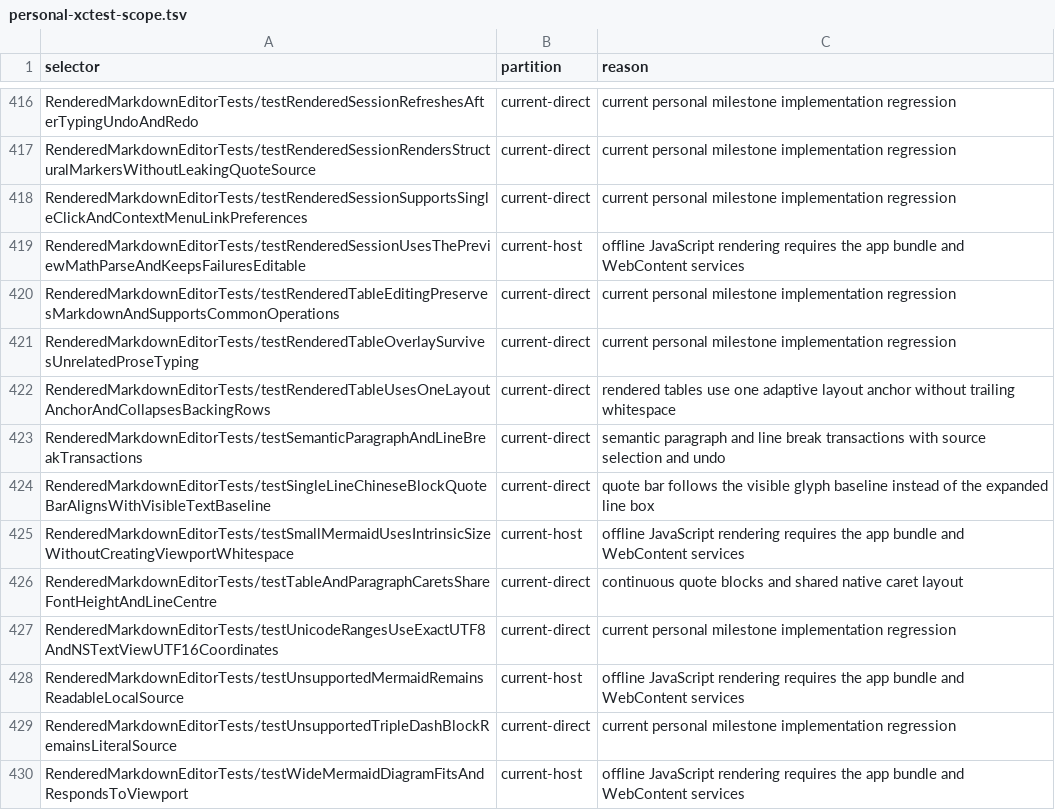
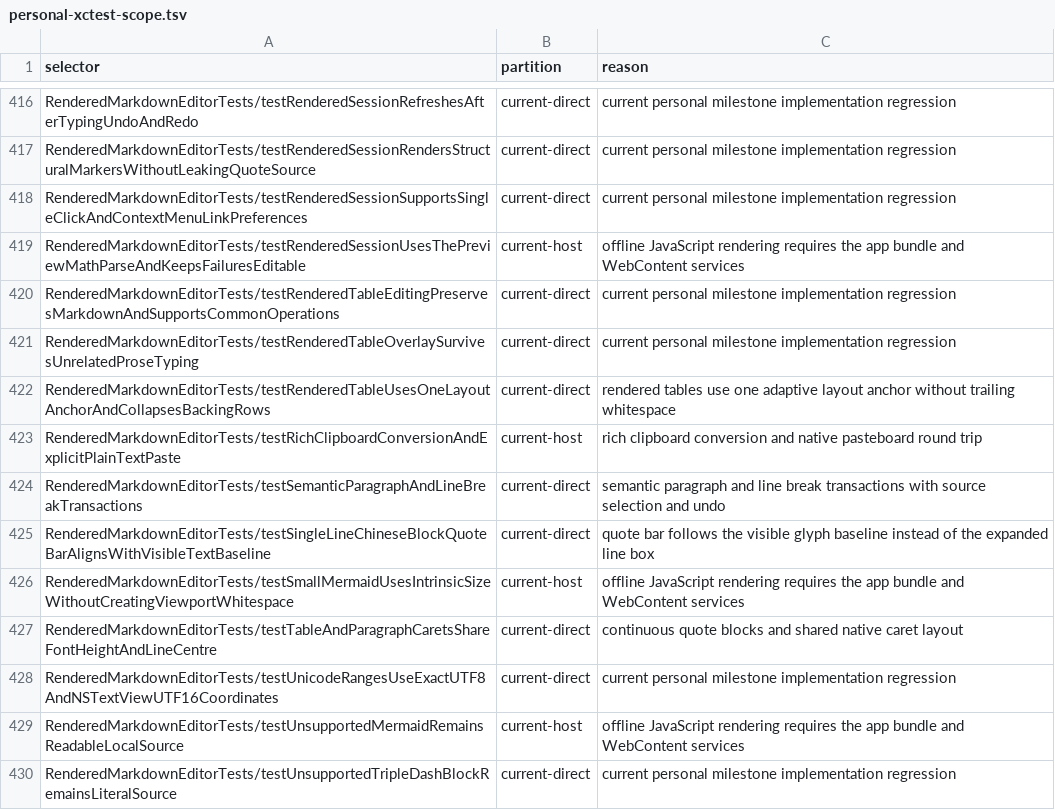
Before and after one commit to Eulimene/Inflow, a TSV file: code/quality/personal-xctest-scope.tsv, drawn as a sheet; only a part is shown, gaps mark what is left out; the shorter side is filled out with more unchanged rows.

Commit message:
Preserve inline table formatting and add rich Markdown clipboard paths

```diff
--- a/code/quality/personal-xctest-scope.tsv
+++ b/code/quality/personal-xctest-scope.tsv
@@ -422,2 +422,3 @@ RenderedMarkdownEditorTests/testRenderedTableOverlaySurvivesUnrelatedProseTyping
 RenderedMarkdownEditorTests/testRenderedTableUsesOneLayoutAnchorAndCollapsesBackingRows	current-direct	rendered tables use one adaptive layout anchor without trailing whitespace
+RenderedMarkdownEditorTests/testRichClipboardConversionAndExplicitPlainTextPaste	current-host	rich clipboard conversion and native pasteboard round trip
 RenderedMarkdownEditorTests/testSemanticParagraphAndLineBreakTransactions	current-direct	semantic paragraph and line break transactions with source selection and undo
```
Also changed, not shown: 7 other files.
